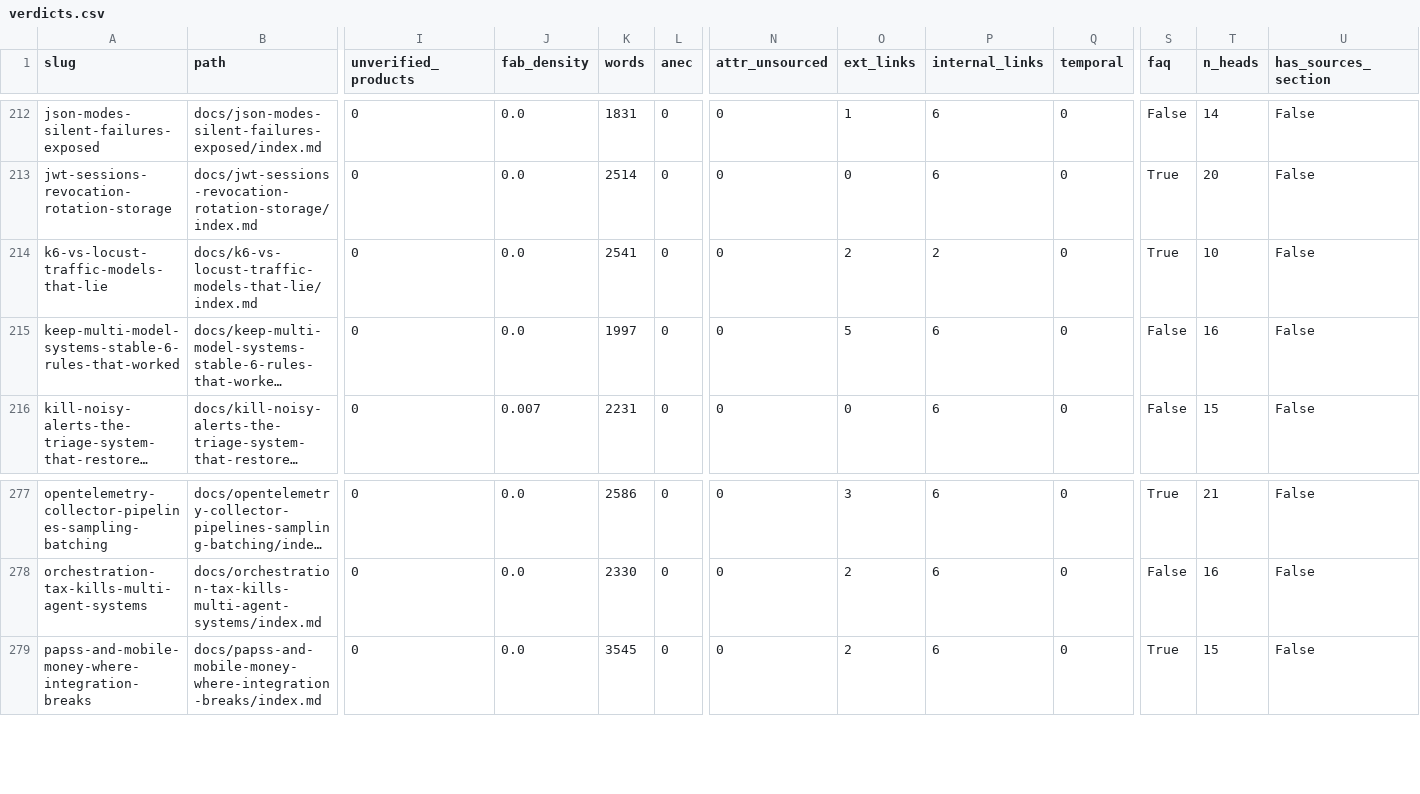
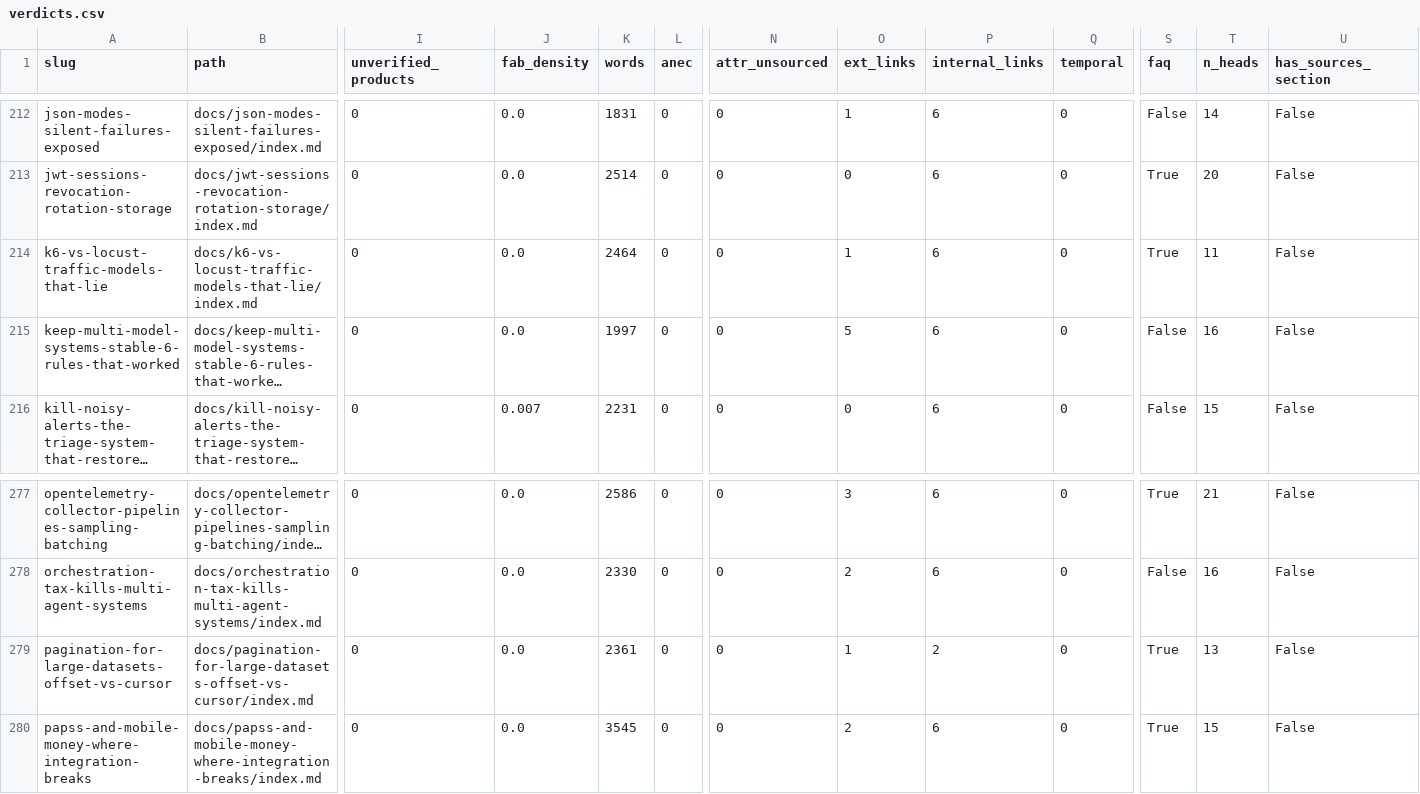
Before and after one commit to kubaik/kubaik.github.io, a CSV file: triage_report/verdicts.csv, drawn as a sheet; only a part is shown, gaps mark what is left out; long unchanged cells end in …; rows hold the shown columns only; the diff names each change by its address in the sheet, - before the commit and + after, or states it on an @@ line.

```diff
--- a/triage_report/verdicts.csv
+++ b/triage_report/verdicts.csv
-K214 (words): 2541
+K214 (words): 2464
-O214 (ext_links): 2
+O214 (ext_links): 1
-P214 (internal_links): 2
+P214 (internal_links): 6
-T214 (n_heads): 10
+T214 (n_heads): 11
+row 279: pagination-for-large-datasets-offset-vs-cursor | docs/pagination-for-large-datasets-offset-vs-cursor/index.md | 0 | 0.0 | 2361 | 0 | 0 | 1 | 2 | 0 | True | 13 | False
```
Also changed, not shown: quality_report_full.csv, 58 other files.
